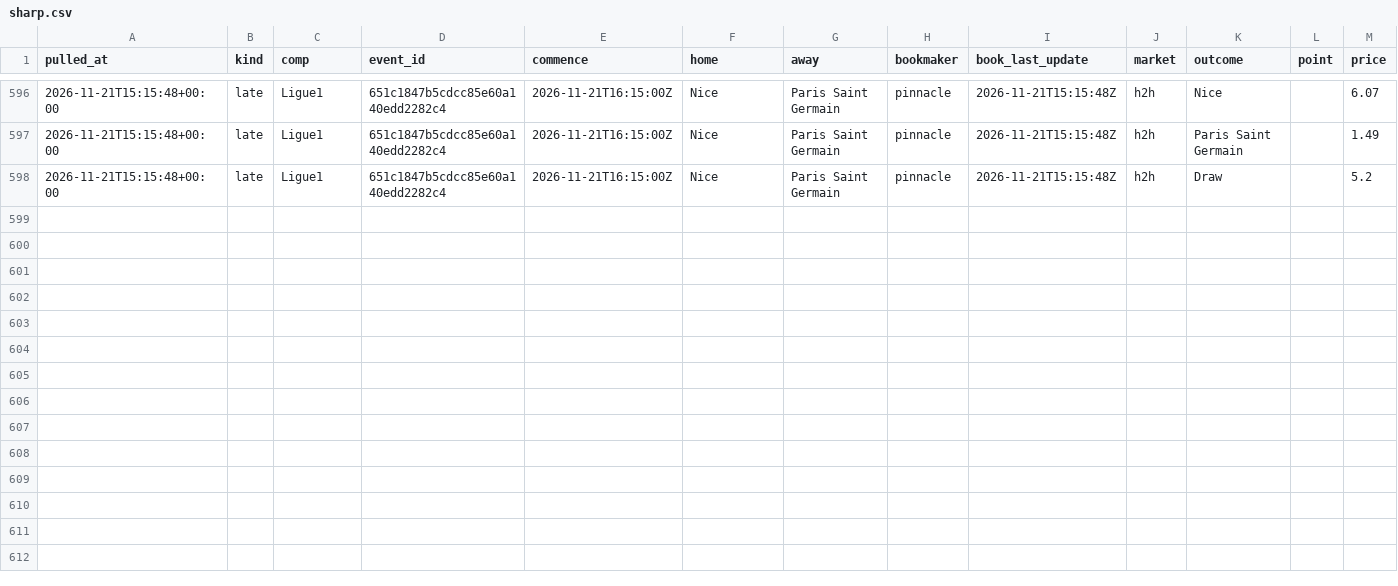
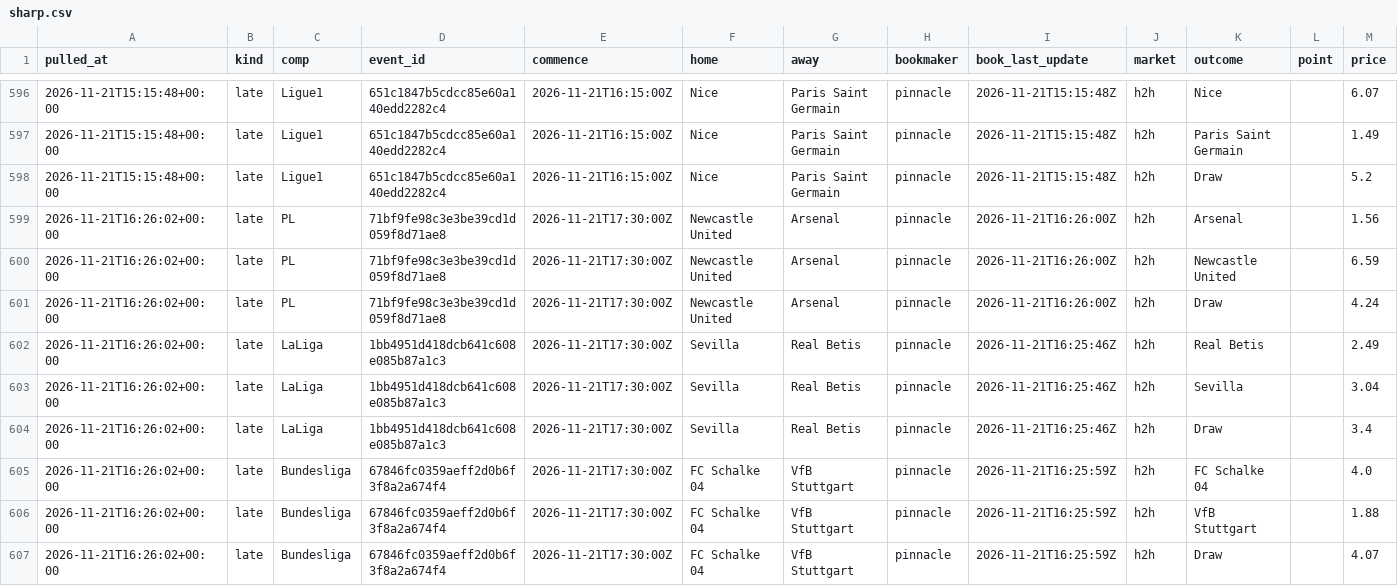
Before and after one commit to alcadiomontes03/match-engine-odds, a CSV file: data/odds/sharp.csv, drawn as a sheet; only a part is shown, gaps mark what is left out; the diff names each change by its address in the sheet, - before the commit and + after, or states it on an @@ line.

```diff
--- a/data/odds/sharp.csv
+++ b/data/odds/sharp.csv
+row 599: 2026-11-21T16:26:02+00:00 | late | PL | 71bf9fe98c3e3be39cd1d059f8d71ae8 | 2026-11-21T17:30:00Z | Newcastle United | Arsenal | pinnacle | 2026-11-21T16:26:00Z | h2h | Arsenal |  | 1.56
+row 600: 2026-11-21T16:26:02+00:00 | late | PL | 71bf9fe98c3e3be39cd1d059f8d71ae8 | 2026-11-21T17:30:00Z | Newcastle United | Arsenal | pinnacle | 2026-11-21T16:26:00Z | h2h | Newcastle United |  | 6.59
+row 601: 2026-11-21T16:26:02+00:00 | late | PL | 71bf9fe98c3e3be39cd1d059f8d71ae8 | 2026-11-21T17:30:00Z | Newcastle United | Arsenal | pinnacle | 2026-11-21T16:26:00Z | h2h | Draw |  | 4.24
+row 602: 2026-11-21T16:26:02+00:00 | late | LaLiga | 1bb4951d418dcb641c608e085b87a1c3 | 2026-11-21T17:30:00Z | Sevilla | Real Betis | pinnacle | 2026-11-21T16:25:46Z | h2h | Real Betis |  | 2.49
+row 603: 2026-11-21T16:26:02+00:00 | late | LaLiga | 1bb4951d418dcb641c608e085b87a1c3 | 2026-11-21T17:30:00Z | Sevilla | Real Betis | pinnacle | 2026-11-21T16:25:46Z | h2h | Sevilla |  | 3.04
+row 604: 2026-11-21T16:26:02+00:00 | late | LaLiga | 1bb4951d418dcb641c608e085b87a1c3 | 2026-11-21T17:30:00Z | Sevilla | Real Betis | pinnacle | 2026-11-21T16:25:46Z | h2h | Draw |  | 3.4
+row 605: 2026-11-21T16:26:02+00:00 | late | Bundesliga | 67846fc0359aeff2d0b6f3f8a2a674f4 | 2026-11-21T17:30:00Z | FC Schalke 04 | VfB Stuttgart | pinnacle | 2026-11-21T16:25:59Z | h2h | FC Schalke 04 |  | 4.0
+row 606: 2026-11-21T16:26:02+00:00 | late | Bundesliga | 67846fc0359aeff2d0b6f3f8a2a674f4 | 2026-11-21T17:30:00Z | FC Schalke 04 | VfB Stuttgart | pinnacle | 2026-11-21T16:25:59Z | h2h | VfB Stuttgart |  | 1.88
+row 607: 2026-11-21T16:26:02+00:00 | late | Bundesliga | 67846fc0359aeff2d0b6f3f8a2a674f4 | 2026-11-21T17:30:00Z | FC Schalke 04 | VfB Stuttgart | pinnacle | 2026-11-21T16:25:59Z | h2h | Draw |  | 4.07
```
Also changed, not shown: data/odds/quota.csv, data/odds/snapshots.csv, 6 other files.
